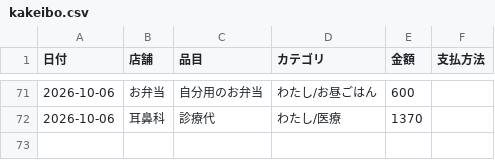
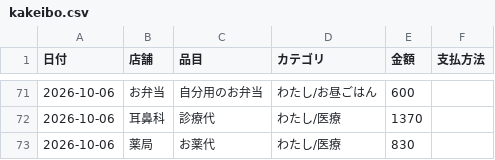
Before and after one commit to kiri-gohan/kiri-gohan, a CSV file: kakeibo/kakeibo.csv, drawn as a sheet; only a part is shown, gaps mark what is left out.

```diff
--- a/kakeibo/kakeibo.csv
+++ b/kakeibo/kakeibo.csv
@@ -72 +72,2 @@
 2026-10-06,耳鼻科,診療代,わたし/医療,1370,
+2026-10-06,薬局,お薬代,わたし/医療,830,
```
